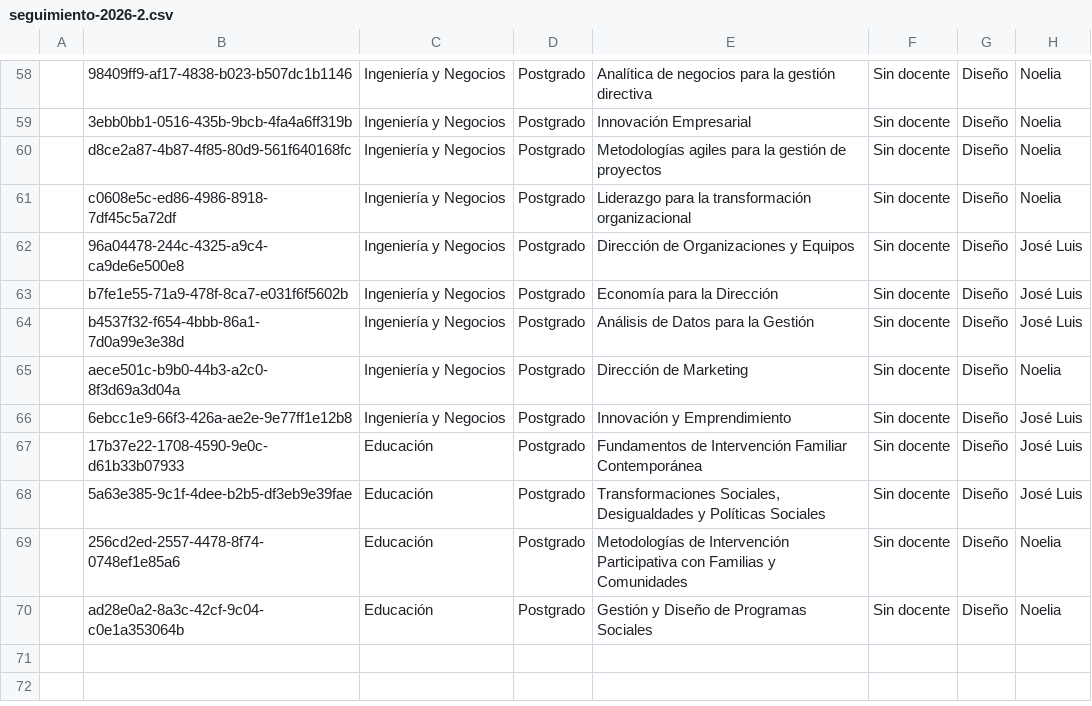
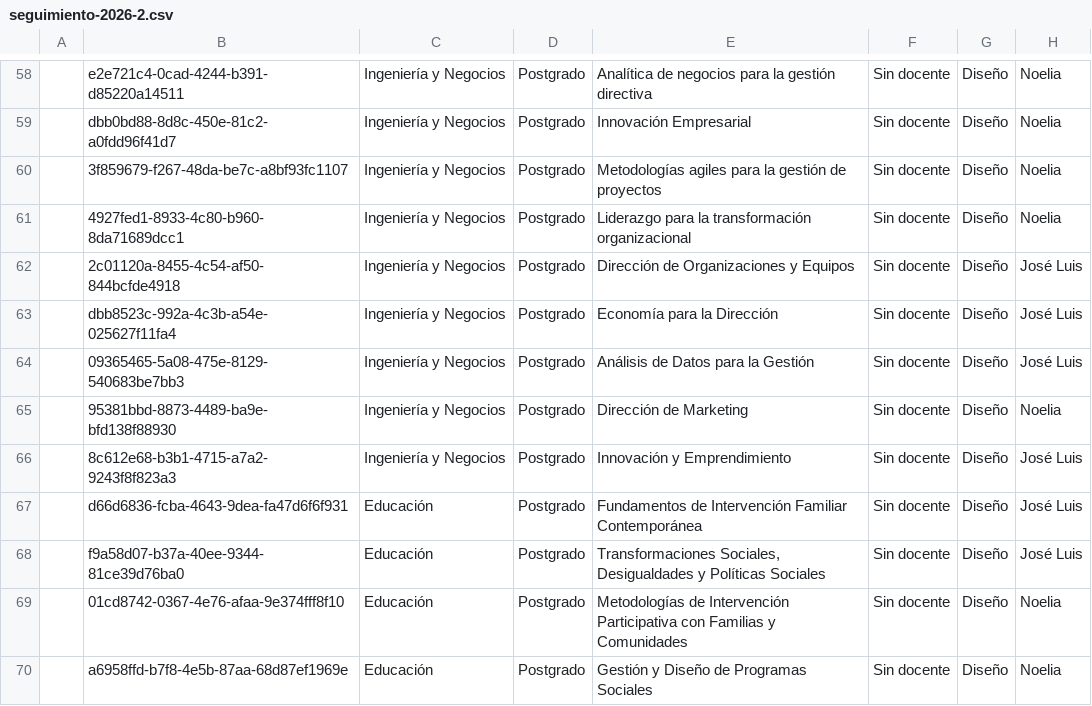
Before and after one commit to joseluissalazar81-spec/Seguimiento-proyecto-2026-2, a CSV file: data/seguimiento-2026-2.csv, drawn as a sheet; only a part is shown, gaps mark what is left out; the diff covers the shown part only; the diff names each change by its address in the sheet, - before the commit and + after, or states it on an @@ line.

```diff
--- a/data/seguimiento-2026-2.csv
+++ b/data/seguimiento-2026-2.csv
-B58: 98409ff9-af17-4838-b023-b507dc1b1146
+B58: e2e721c4-0cad-4244-b391-d85220a14511
-B59: 3ebb0bb1-0516-435b-9bcb-4fa4a6ff319b
+B59: dbb0bd88-8d8c-450e-81c2-a0fdd96f41d7
-B60: d8ce2a87-4b87-4f85-80d9-561f640168fc
+B60: 3f859679-f267-48da-be7c-a8bf93fc1107
-B61: c0608e5c-ed86-4986-8918-7df45c5a72df
+B61: 4927fed1-8933-4c80-b960-8da71689dcc1
-B62: 96a04478-244c-4325-a9c4-ca9de6e500e8
+B62: 2c01120a-8455-4c54-af50-844bcfde4918
-B63: b7fe1e55-71a9-478f-8ca7-e031f6f5602b
+B63: dbb8523c-992a-4c3b-a54e-025627f11fa4
-B64: b4537f32-f654-4bbb-86a1-7d0a99e3e38d
+B64: 09365465-5a08-475e-8129-540683be7bb3
-B65: aece501c-b9b0-44b3-a2c0-8f3d69a3d04a
+B65: 95381bbd-8873-4489-ba9e-bfd138f88930
-B66: 6ebcc1e9-66f3-426a-ae2e-9e77ff1e12b8
+B66: 8c612e68-b3b1-4715-a7a2-9243f8f823a3
-B67: 17b37e22-1708-4590-9e0c-d61b33b07933
+B67: d66d6836-fcba-4643-9dea-fa47d6f6f931
-B68: 5a63e385-9c1f-4dee-b2b5-df3eb9e39fae
+B68: f9a58d07-b37a-40ee-9344-81ce39d76ba0
-B69: 256cd2ed-2557-4478-8f74-0748ef1e85a6
+B69: 01cd8742-0367-4e76-afaa-9e374fff8f10
-B70: ad28e0a2-8a3c-42cf-9c04-c0e1a353064b
+B70: a6958ffd-b7f8-4e5b-87aa-68d87ef1969e
```
Also changed, not shown: 56 edited cells elsewhere in this file.
